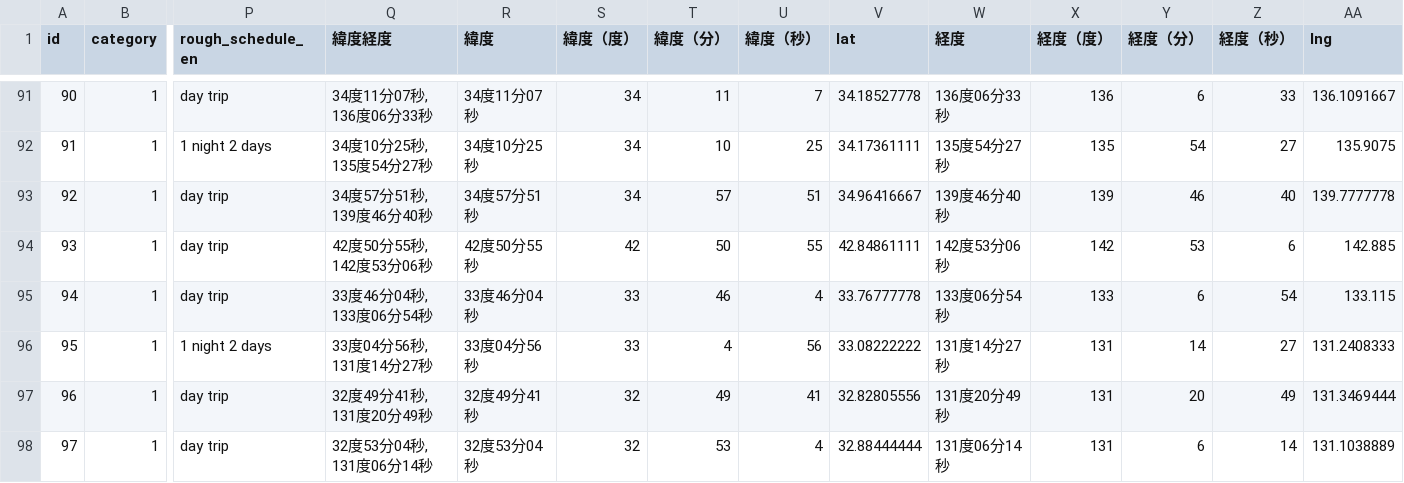
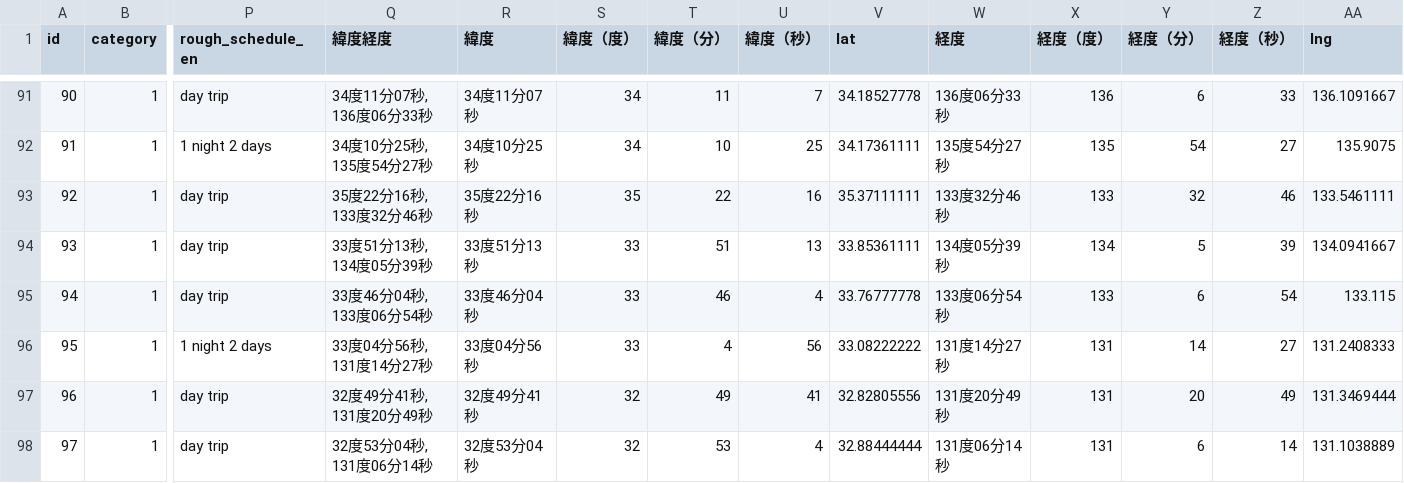
Before and after one commit to t29mato/peak-a-boo, a CSV file: src/assets/100Mountains - 300.csv, drawn as a sheet; only a part is shown, gaps mark what is left out; the diff names each change by its address in the sheet, - before the commit and + after, or states it on an @@ line.

Commit message:
fix: wrong GPS position for Mt. Tsurugi in Shikoku and Mt. Daisen in Tottori

```diff
--- a/src/assets/100Mountains - 300.csv
+++ b/src/assets/100Mountains - 300.csv
-Q93 (緯度経度): 34度57分51秒, 139度46分40秒
+Q93 (緯度経度): 35度22分16秒, 133度32分46秒
-R93 (緯度): 34度57分51秒
+R93 (緯度): 35度22分16秒
-S93 (緯度（度）): 34
+S93 (緯度（度）): 35
-T93 (緯度（分）): 57
+T93 (緯度（分）): 22
-U93 (緯度（秒）): 51
+U93 (緯度（秒）): 16
-V93 (lat): 34.96416667
+V93 (lat): 35.37111111
-W93 (経度): 139度46分40秒
+W93 (経度): 133度32分46秒
-X93 (経度（度）): 139
+X93 (経度（度）): 133
-Y93 (経度（分）): 46
+Y93 (経度（分）): 32
-Z93 (経度（秒）): 40
+Z93 (経度（秒）): 46
-AA93 (lng): 139.7777778
+AA93 (lng): 133.5461111
-Q94 (緯度経度): 42度50分55秒, 142度53分06秒
+Q94 (緯度経度): 33度51分13秒, 134度05分39秒
-R94 (緯度): 42度50分55秒
+R94 (緯度): 33度51分13秒
-S94 (緯度（度）): 42
+S94 (緯度（度）): 33
-T94 (緯度（分）): 50
+T94 (緯度（分）): 51
-U94 (緯度（秒）): 55
+U94 (緯度（秒）): 13
-V94 (lat): 42.84861111
+V94 (lat): 33.85361111
-W94 (経度): 142度53分06秒
+W94 (経度): 134度05分39秒
-X94 (経度（度）): 142
+X94 (経度（度）): 134
-Y94 (経度（分）): 53
+Y94 (経度（分）): 5
-Z94 (経度（秒）): 6
+Z94 (経度（秒）): 39
-AA94 (lng): 142.885
+AA94 (lng): 134.0941667
```
